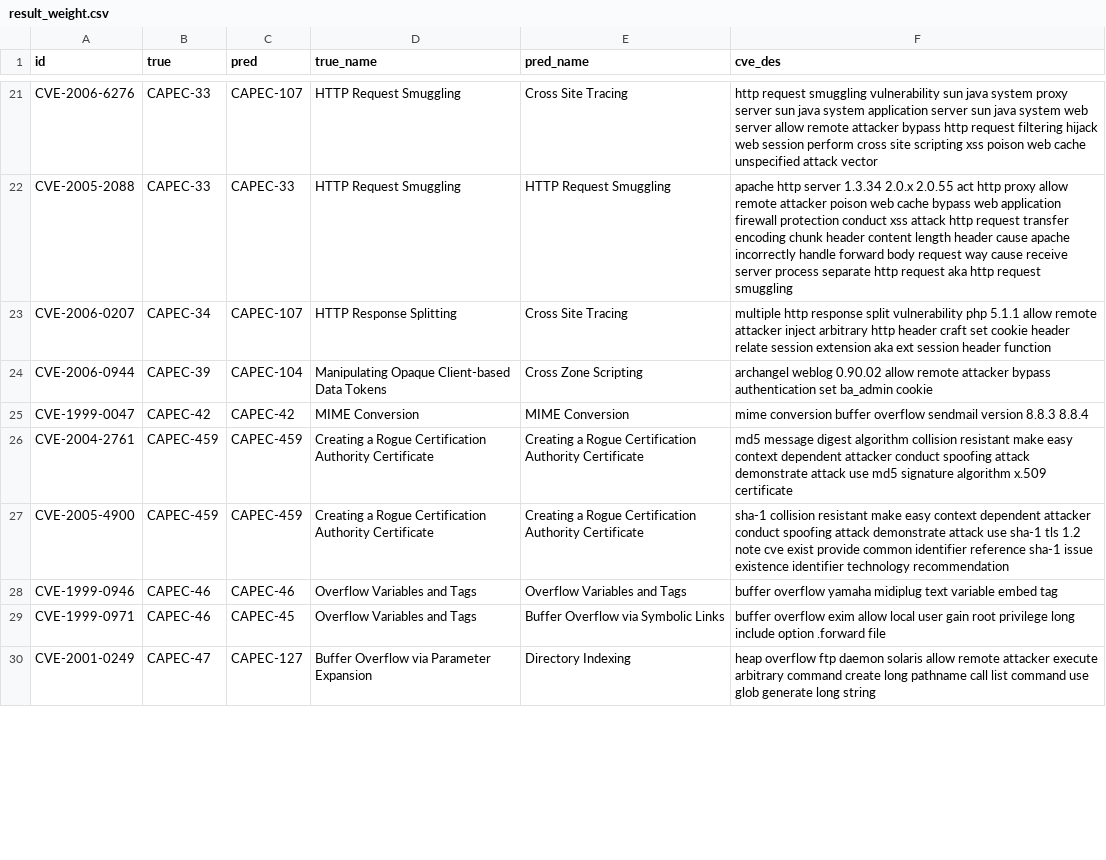
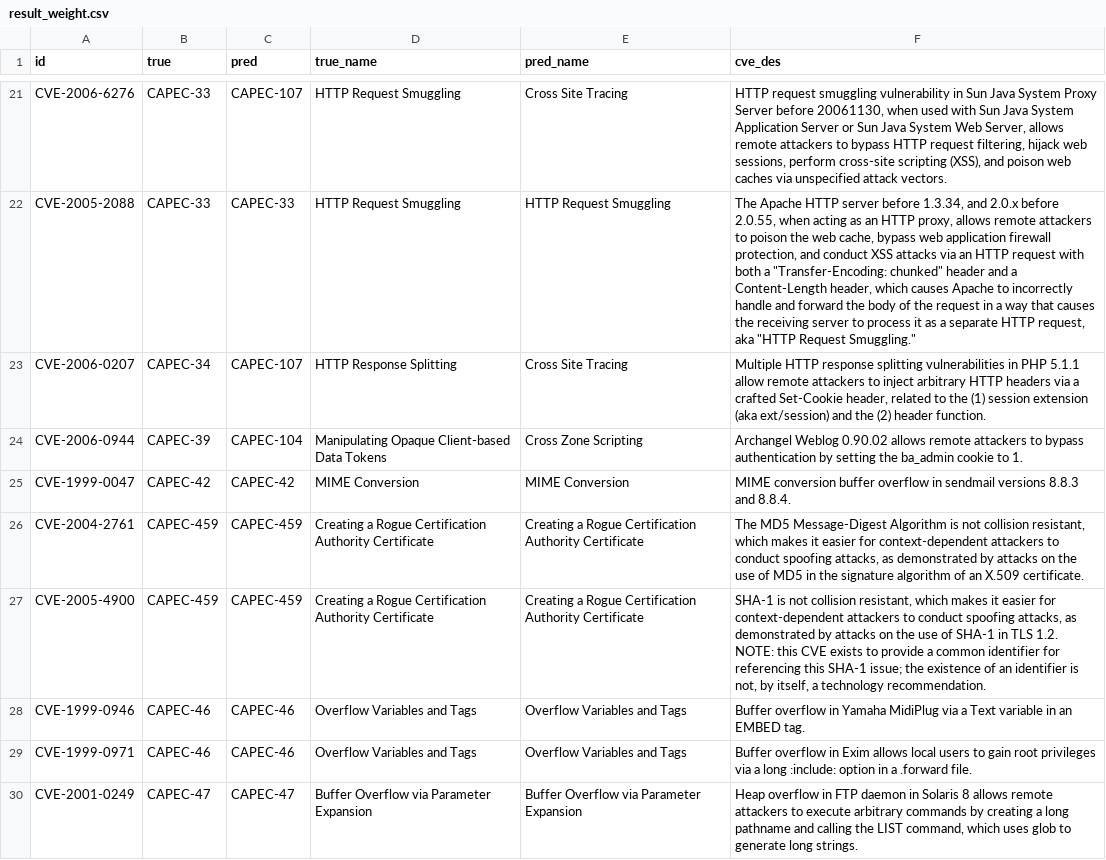
Before and after one commit to Kuromesi/Py4CSKG, a CSV file: myData/learning/CVE2CAPEC/result_weight.csv, drawn as a sheet; only a part is shown, gaps mark what is left out; the diff covers the shown part only; the diff names each change by its address in the sheet, - before the commit and + after, or states it on an @@ line.

```diff
--- a/myData/learning/CVE2CAPEC/result_weight.csv
+++ b/myData/learning/CVE2CAPEC/result_weight.csv
-F21 (cve_des): http request smuggling vulnerability sun java system proxy server sun java system application server sun java system web server allow remote attacker bypass http request filtering hijack web session perform cross site scripting xss poison web cache unspecified attack vector
+F21 (cve_des): HTTP request smuggling vulnerability in Sun Java System Proxy Server before 20061130, when used with Sun Java System Application Server or Sun Java System Web Server, allows remote attackers to bypass HTTP request filtering, hijack web sessions, perform cross-site scripting (XSS), and poison web caches via unspecified attack vectors.
-F22 (cve_des): apache http server 1.3.34 2.0.x 2.0.55 act http proxy allow remote attacker poison web cache bypass web application firewall protection conduct xss attack http request transfer encoding chunk header content length header cause apache incorrectly handle forward body request way cause receive server process separate http request aka http request smuggling
+F22 (cve_des): The Apache HTTP server before 1.3.34, and 2.0.x before 2.0.55, when acting as an HTTP proxy, allows remote attackers to poison the web cache, bypass web application firewall protection, and conduct XSS attacks via an HTTP request with both a "Transfer-Encoding: chunked" header and a Content-Length header, which causes Apache to incorrectly handle and forward the body of the request in a way that causes the receiving server to process it as a separate HTTP request, aka "HTTP Request Smuggling."
-F23 (cve_des): multiple http response split vulnerability php 5.1.1 allow remote attacker inject arbitrary http header craft set cookie header relate session extension aka ext session header function
+F23 (cve_des): Multiple HTTP response splitting vulnerabilities in PHP 5.1.1 allow remote attackers to inject arbitrary HTTP headers via a crafted Set-Cookie header, related to the (1) session extension (aka ext/session) and the (2) header function.
-F24 (cve_des): archangel weblog 0.90.02 allow remote attacker bypass authentication set ba_admin cookie
+F24 (cve_des): Archangel Weblog 0.90.02 allows remote attackers to bypass authentication by setting the ba_admin cookie to 1.
-F25 (cve_des): mime conversion buffer overflow sendmail version 8.8.3 8.8.4
+F25 (cve_des): MIME conversion buffer overflow in sendmail versions 8.8.3 and 8.8.4.
-F26 (cve_des): md5 message digest algorithm collision resistant make easy context dependent attacker conduct spoofing attack demonstrate attack use md5 signature algorithm x.509 certificate
+F26 (cve_des): The MD5 Message-Digest Algorithm is not collision resistant, which makes it easier for context-dependent attackers to conduct spoofing attacks, as demonstrated by attacks on the use of MD5 in the signature algorithm of an X.509 certificate.
-F27 (cve_des): sha-1 collision resistant make easy context dependent attacker conduct spoofing attack demonstrate attack use sha-1 tls 1.2 note cve exist provide common identifier reference sha-1 issue existence identifier technology recommendation
+F27 (cve_des): SHA-1 is not collision resistant, which makes it easier for context-dependent attackers to conduct spoofing attacks, as demonstrated by attacks on the use of SHA-1 in TLS 1.2. NOTE: this CVE exists to provide a common identifier for referencing this SHA-1 issue; the existence of an identifier is not, by itself, a technology recommendation.
-F28 (cve_des): buffer overflow yamaha midiplug text variable embed tag
+F28 (cve_des): Buffer overflow in Yamaha MidiPlug via a Text variable in an EMBED tag.
-C29 (pred): CAPEC-45
+C29 (pred): CAPEC-46
-E29 (pred_name): Buffer Overflow via Symbolic Links
+E29 (pred_name): Overflow Variables and Tags
-F29 (cve_des): buffer overflow exim allow local user gain root privilege long include option .forward file
+F29 (cve_des): Buffer overflow in Exim allows local users to gain root privileges via a long :include: option in a .forward file.
-C30 (pred): CAPEC-127
+C30 (pred): CAPEC-47
-E30 (pred_name): Directory Indexing
+E30 (pred_name): Buffer Overflow via Parameter Expansion
-F30 (cve_des): heap overflow ftp daemon solaris allow remote attacker execute arbitrary command create long pathname call list command use glob generate long string
+F30 (cve_des): Heap overflow in FTP daemon in Solaris 8 allows remote attackers to execute arbitrary commands by creating a long pathname and calling the LIST command, which uses glob to generate long strings.
```
Also changed, not shown: 105 edited cells elsewhere in this file, 2 other files.
